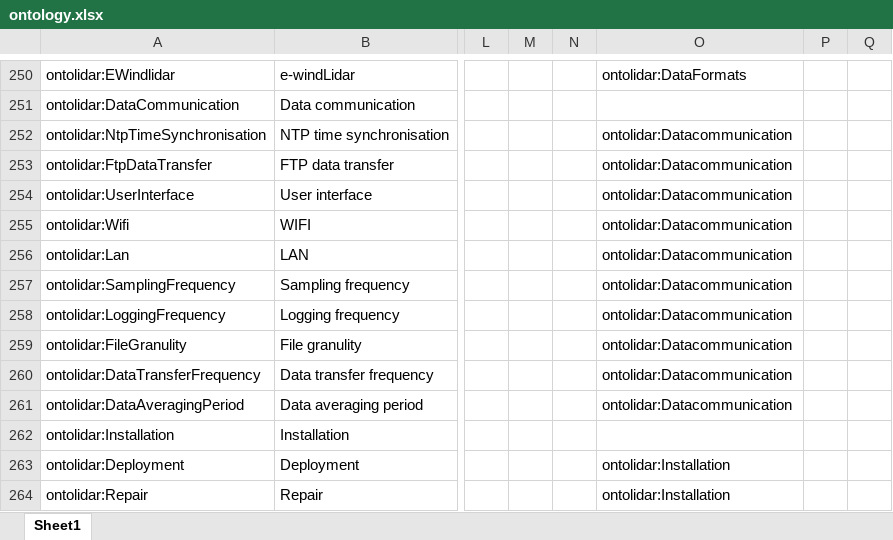
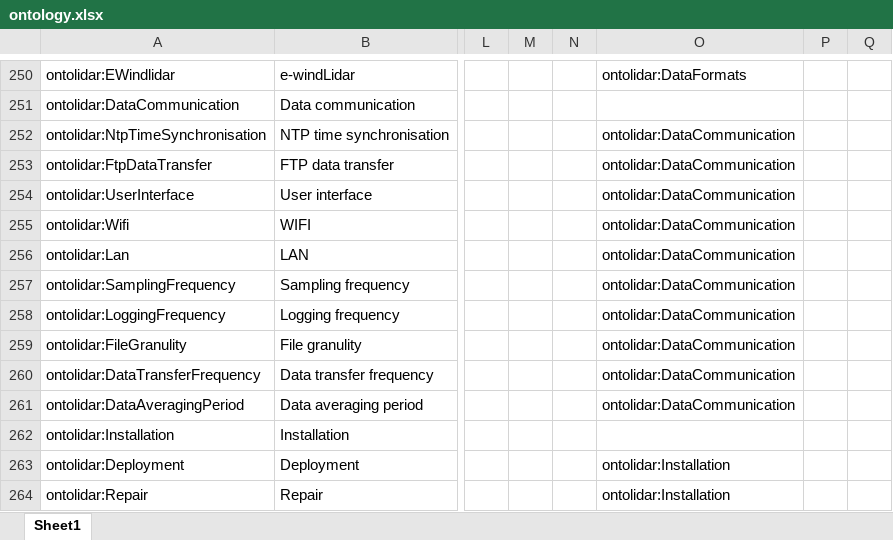
Before and after one commit to IEA-Wind-Task-32/wind-lidar-ontology, an Excel workbook: ontology.xlsx, sheet Sheet1, drawn as a sheet; only a part is shown, gaps mark what is left out; values as stored, in another font and other column widths than the file's, no borders; the diff names each change by its address in the sheet, - before the commit and + after, or states it on an @@ line.

```diff
--- a/ontology.xlsx (sheet Sheet1)
+++ b/ontology.xlsx (sheet Sheet1)
-O252:O261: ontolidar:Datacommunication
+O252:O261: ontolidar:DataCommunication
```
Also changed, not shown: 4 other files.
